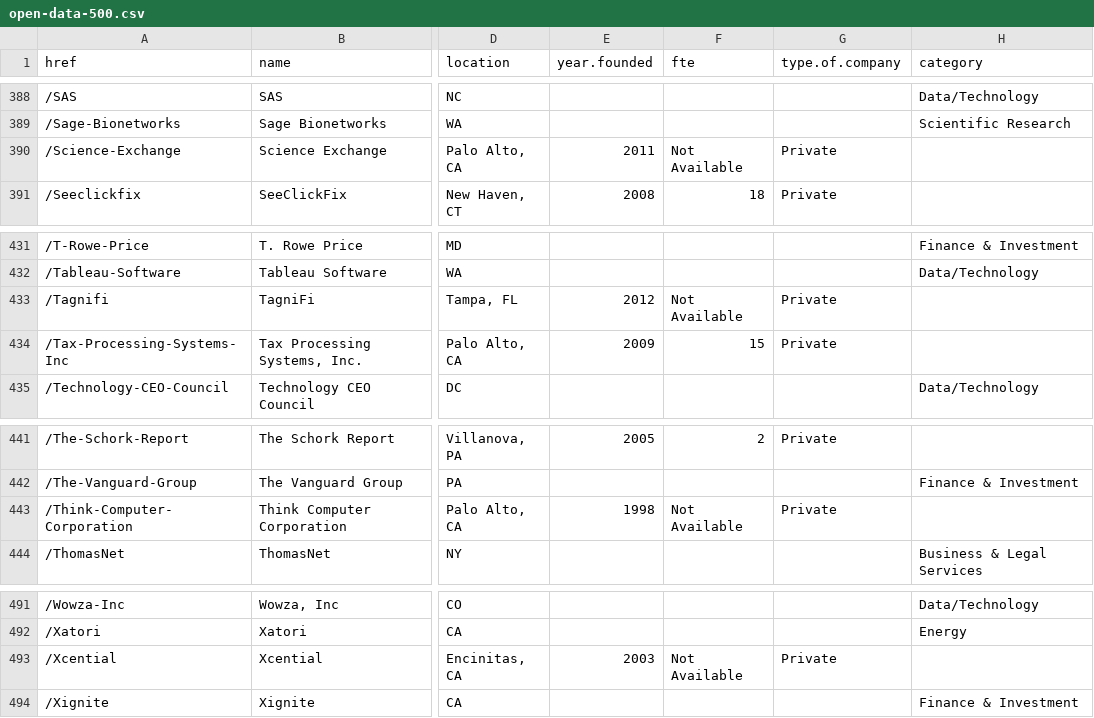
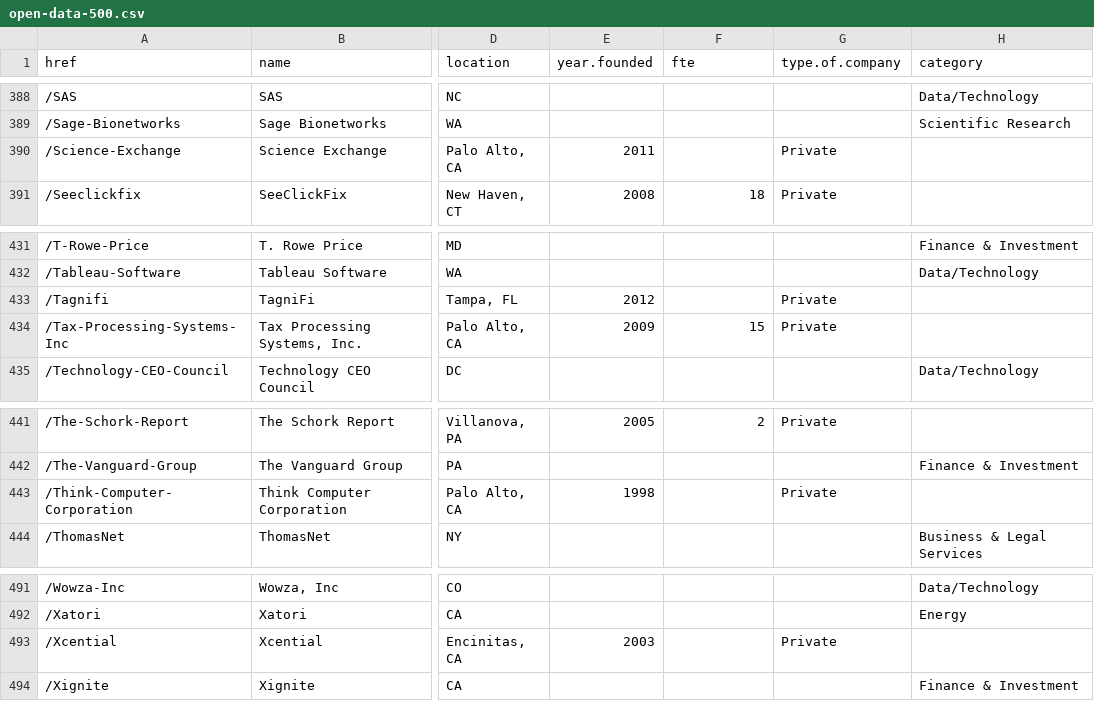
Before and after one commit to nickcash/open-data-500, a CSV file: open-data-500.csv, drawn as a sheet; only a part is shown, gaps mark what is left out; the diff covers the shown part only; the diff names each change by its address in the sheet, - before the commit and + after, or states it on an @@ line.

```diff
--- a/open-data-500.csv
+++ b/open-data-500.csv
-F390 (fte): Not Available
+F390 (fte): (empty)
-F433 (fte): Not Available
+F433 (fte): (empty)
-F443 (fte): Not Available
+F443 (fte): (empty)
-F493 (fte): Not Available
+F493 (fte): (empty)
```
Also changed, not shown: 14 edited cells elsewhere in this file.
